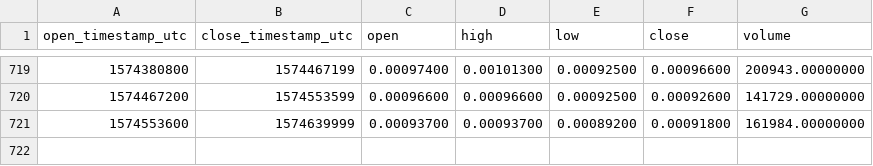
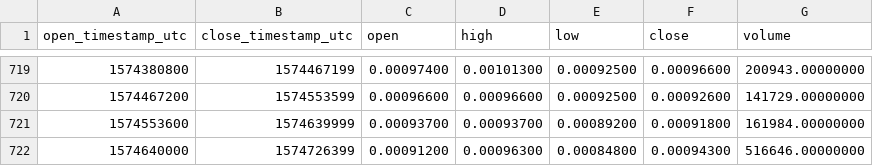
Before and after one commit to cryptobigbro/binance-CMTBNB, a CSV file: binance-CMTBNB-1d.csv, drawn as a sheet; only a part is shown, gaps mark what is left out; the diff names each change by its address in the sheet, - before the commit and + after, or states it on an @@ line.

Commit message:
Update OHLCV data.

```diff
--- a/binance-CMTBNB-1d.csv
+++ b/binance-CMTBNB-1d.csv
+row 722: 1574640000 | 1574726399 | 0.00091200 | 0.00096300 | 0.00084800 | 0.00094300 | 516646.00000000
```
Also changed, not shown: 1 other file.
